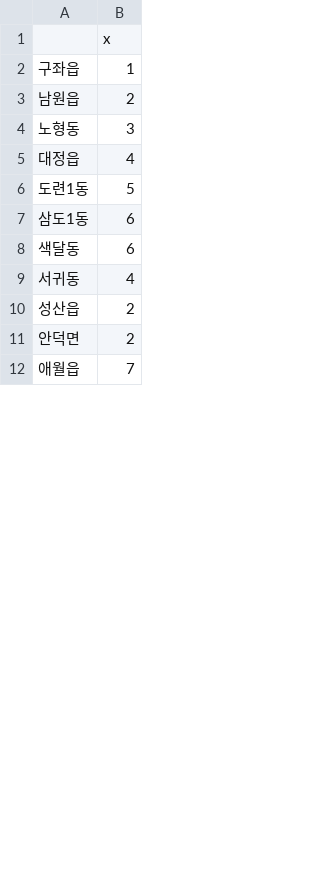
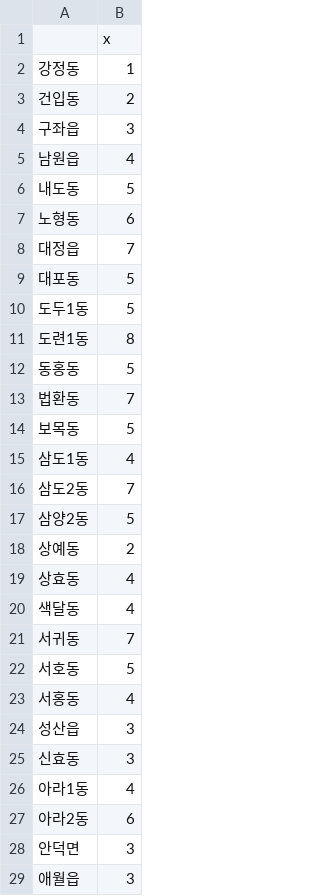
Before and after one commit to EunhoCho/RRRRRR, a CSV file: cluster_membership.csv, drawn as a sheet; only a part is shown; the diff covers the shown part only.

```diff
--- a/cluster_membership.csv
+++ b/cluster_membership.csv
@@ -1,12 +1,29 @@
 "","x"
-"구좌읍",1
-"남원읍",2
-"노형동",3
-"대정읍",4
-"도련1동",5
-"삼도1동",6
-"색달동",6
-"서귀동",4
-"성산읍",2
-"안덕면",2
-"애월읍",7
+"강정동",1
+"건입동",2
+"구좌읍",3
+"남원읍",4
+"내도동",5
+"노형동",6
+"대정읍",7
+"대포동",5
+"도두1동",5
+"도련1동",8
+"동홍동",5
+"법환동",7
+"보목동",5
+"삼도1동",4
+"삼도2동",7
+"삼양2동",5
+"상예동",2
+"상효동",4
+"색달동",4
+"서귀동",7
+"서호동",5
+"서홍동",4
+"성산읍",3
+"신효동",3
+"아라1동",4
+"아라2동",6
+"안덕면",3
+"애월읍",3
```
Also changed, not shown: 15 added rows and 9 edited cells elsewhere in this file, 5 other files.
